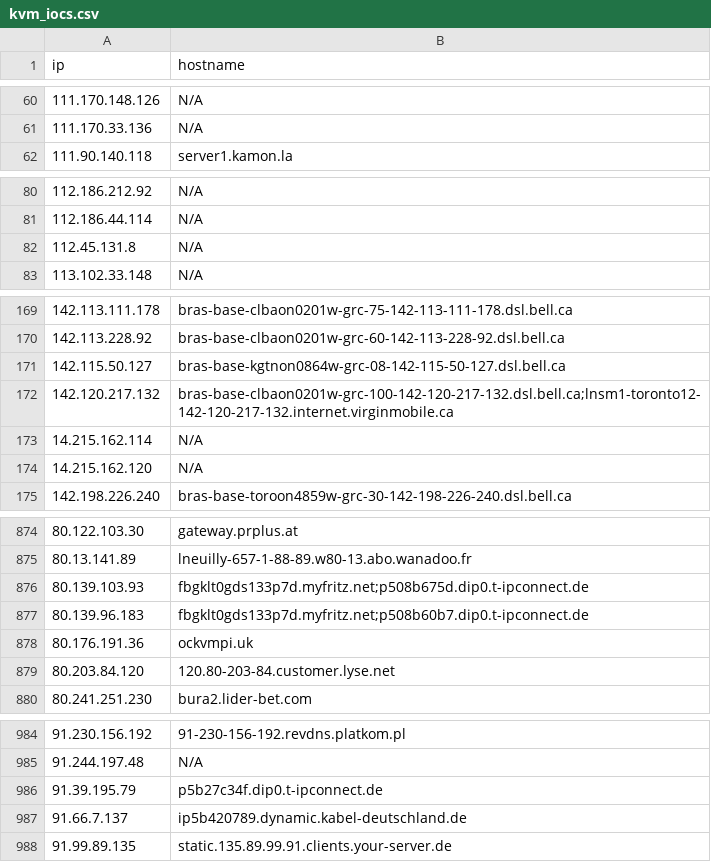
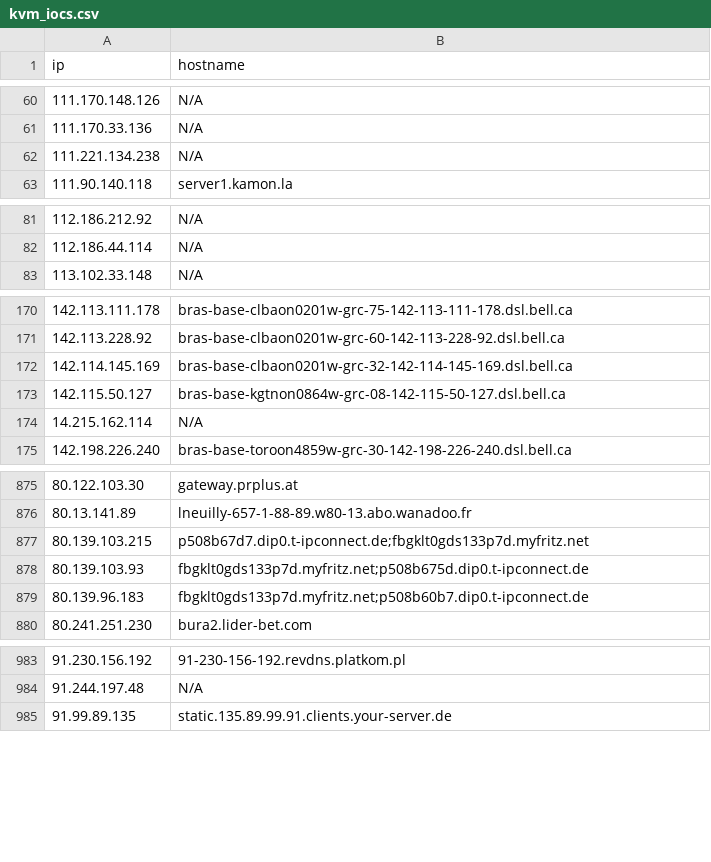
Before and after one commit to u5506878717-glitch/IP-KVM-IPs, a CSV file: kvm_iocs.csv, drawn as a sheet; only a part is shown, gaps mark what is left out; the diff covers the shown part only.

```diff
--- a/kvm_iocs.csv
+++ b/kvm_iocs.csv
@@ -61,2 +61,3 @@ ip,hostname
 111.170.33.136,N/A
+111.221.134.238,N/A
 111.90.140.118,server1.kamon.la
@@ -81,3 +82,2 @@ ip,hostname
 112.186.44.114,N/A
-112.45.131.8,N/A
 113.102.33.148,N/A
@@ -170,6 +171,5 @@ ip,hostname
 142.113.228.92,bras-base-clbaon0201w-grc-60-142-113-228-92.dsl.bell.ca
+142.114.145.169,bras-base-clbaon0201w-grc-32-142-114-145-169.dsl.bell.ca
 142.115.50.127,bras-base-kgtnon0864w-grc-08-142-115-50-127.dsl.bell.ca
-142.120.217.132,bras-base-clbaon0201w-grc-100-142-120-217-132.dsl.bell.ca;lnsm1-toronto12-142-120-217-132.internet.virginmobile.ca
 14.215.162.114,N/A
-14.215.162.120,N/A
 142.198.226.240,bras-base-toroon4859w-grc-30-142-198-226-240.dsl.bell.ca
@@ -875,6 +876,5 @@ ip,hostname
 80.13.141.89,lneuilly-657-1-88-89.w80-13.abo.wanadoo.fr
+80.139.103.215,p508b67d7.dip0.t-ipconnect.de;fbgklt0gds133p7d.myfritz.net
 80.139.103.93,fbgklt0gds133p7d.myfritz.net;p508b675d.dip0.t-ipconnect.de
 80.139.96.183,fbgklt0gds133p7d.myfritz.net;p508b60b7.dip0.t-ipconnect.de
-80.176.191.36,ockvmpi.uk
-80.203.84.120,120.80-203-84.customer.lyse.net
 80.241.251.230,bura2.lider-bet.com
@@ -985,4 +984,2 @@ ip,hostname
 91.244.197.48,N/A
-91.39.195.79,p5b27c34f.dip0.t-ipconnect.de
-91.66.7.137,ip5b420789.dynamic.kabel-deutschland.de
 91.99.89.135,static.135.89.99.91.clients.your-server.de
```
Also changed, not shown: 6 added rows, 7 removed rows and 1 edited cell elsewhere in this file.
